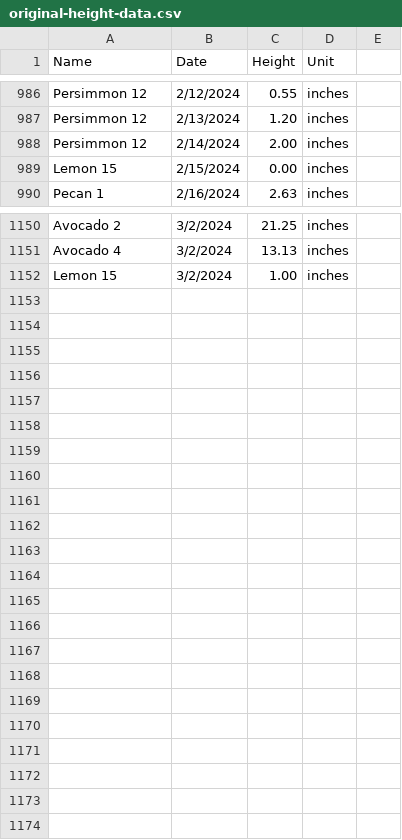
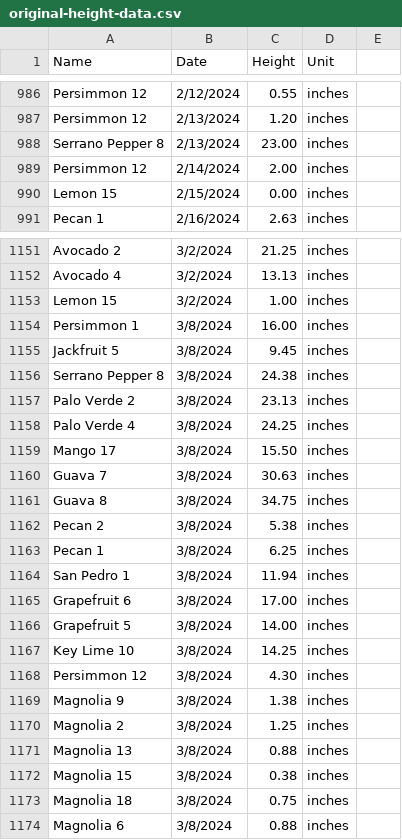
Before and after one commit to jpiccirillo/gantt-plant-timeline, a CSV file: original-height-data.csv, drawn as a sheet; only a part is shown, gaps mark what is left out; the diff names each change by its address in the sheet, - before the commit and + after, or states it on an @@ line.

Commit message:
Update original-height-data.csv

```diff
--- a/original-height-data.csv
+++ b/original-height-data.csv
+row 988: Serrano Pepper 8 | 2/13/2024 | 23.00 | inches
+row 1154: Persimmon 1 | 3/8/2024 | 16.00 | inches
+row 1155: Jackfruit 5 | 3/8/2024 | 9.45 | inches
+row 1156: Serrano Pepper 8 | 3/8/2024 | 24.38 | inches
+row 1157: Palo Verde 2 | 3/8/2024 | 23.13 | inches
+row 1158: Palo Verde 4 | 3/8/2024 | 24.25 | inches
+row 1159: Mango 17 | 3/8/2024 | 15.50 | inches
+row 1160: Guava 7 | 3/8/2024 | 30.63 | inches
+row 1161: Guava 8 | 3/8/2024 | 34.75 | inches
+row 1162: Pecan 2 | 3/8/2024 | 5.38 | inches
+row 1163: Pecan 1 | 3/8/2024 | 6.25 | inches
+row 1164: San Pedro 1 | 3/8/2024 | 11.94 | inches
+row 1165: Grapefruit 6 | 3/8/2024 | 17.00 | inches
+row 1166: Grapefruit 5 | 3/8/2024 | 14.00 | inches
+row 1167: Key Lime 10 | 3/8/2024 | 14.25 | inches
+row 1168: Persimmon 12 | 3/8/2024 | 4.30 | inches
+row 1169: Magnolia 9 | 3/8/2024 | 1.38 | inches
+row 1170: Magnolia 2 | 3/8/2024 | 1.25 | inches
+row 1171: Magnolia 13 | 3/8/2024 | 0.88 | inches
+row 1172: Magnolia 15 | 3/8/2024 | 0.38 | inches
+row 1173: Magnolia 18 | 3/8/2024 | 0.75 | inches
+row 1174: Magnolia 6 | 3/8/2024 | 0.88 | inches
```
